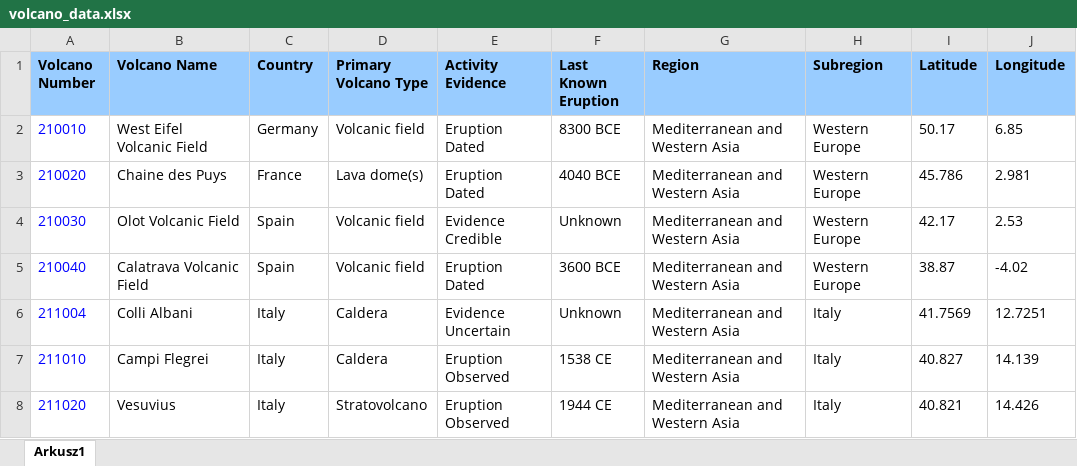
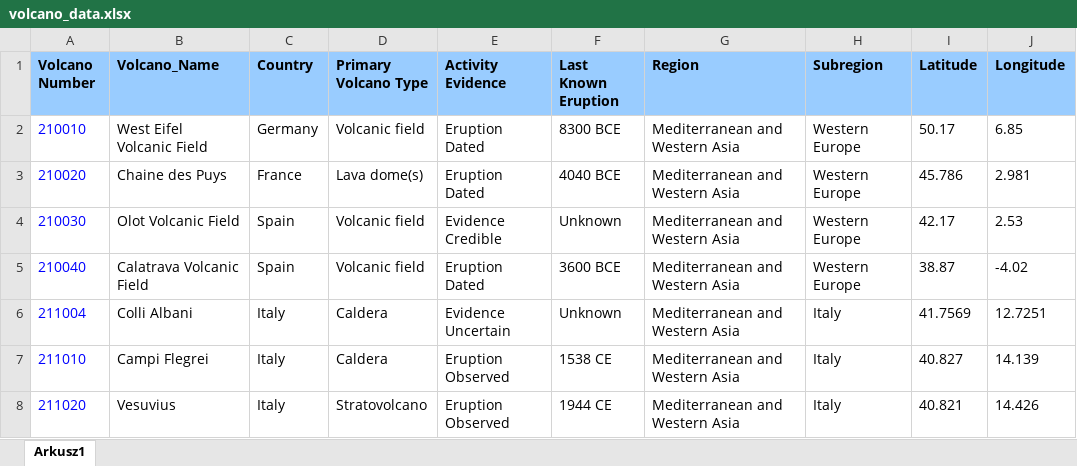
Before and after one commit to weronikaop/AT4BR-assignment, an Excel workbook: final_project/volcano_data.xlsx, sheet Arkusz1, drawn as a sheet; only a part is shown; values as stored, in another font and other column widths than the file's, no borders; the diff names each change by its address in the sheet, - before the commit and + after, or states it on an @@ line.

Commit message:
final project v.2 added world map and volcanoes' names

```diff
--- a/final_project/volcano_data.xlsx (sheet Arkusz1)
+++ b/final_project/volcano_data.xlsx (sheet Arkusz1)
-B1: Volcano Name
+B1: Volcano_Name
```
Also changed, not shown: 4 other files.
